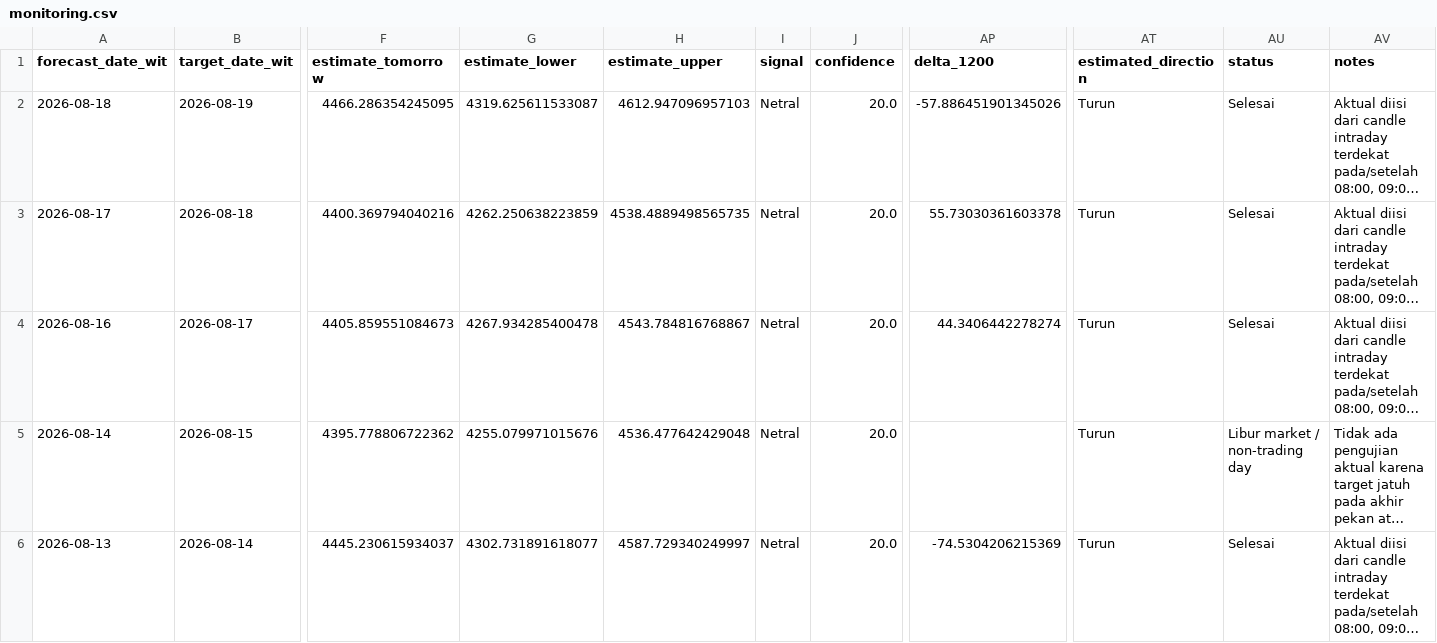
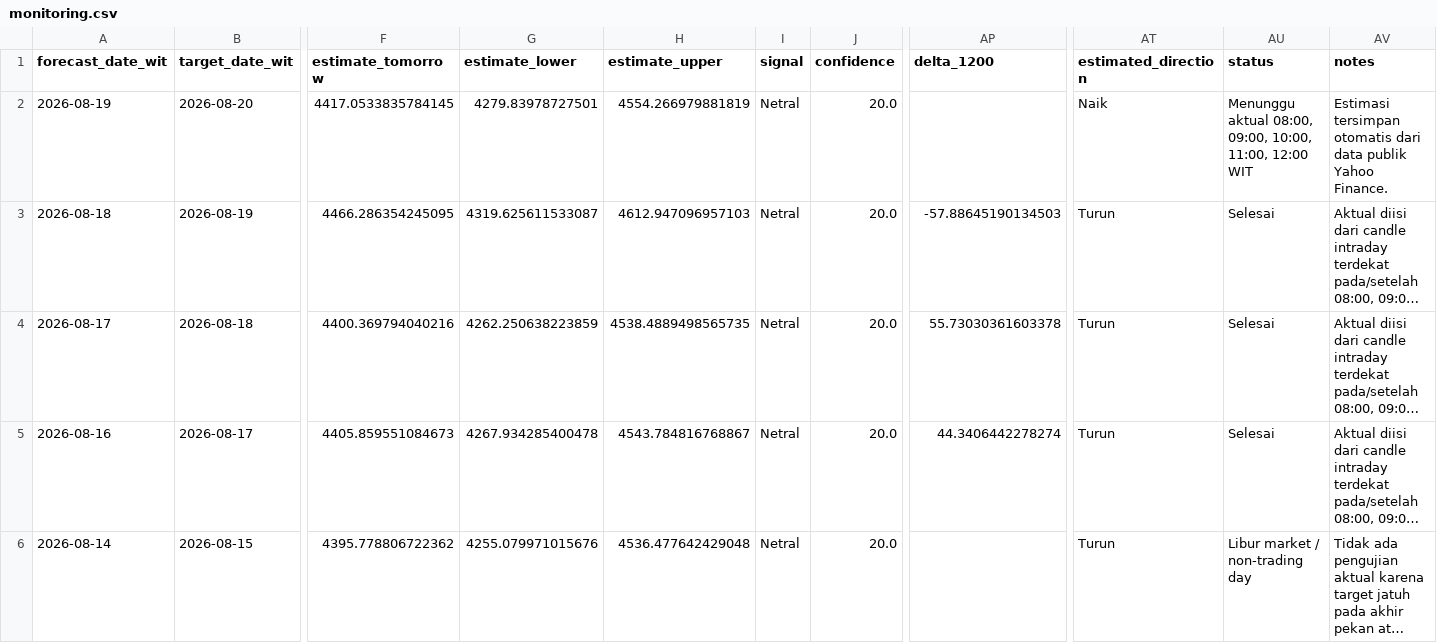
Before and after one commit to geraldinbatubara-cyber/Prediksi-XAU-USD, a CSV file: data/monitoring.csv, drawn as a sheet; only a part is shown, gaps mark what is left out; the shorter side is filled out with more unchanged rows; long unchanged cells end in …; addresses are those after the commit; rows hold the shown columns only; the diff names each change by its address in the sheet, - before the commit and + after, or states it on an @@ line.

```diff
--- a/data/monitoring.csv
+++ b/data/monitoring.csv
+row 2: 2026-08-19 | 2026-08-20 | 4417.0533835784145 | 4279.83978727501 | 4554.266979881819 | Netral | 20.0 |  | Naik | Menunggu aktual 08:00, 09:00, 10:00, 11:00, 12:00 WIT | Estimasi tersimpan otomatis dari data publik Yahoo Finance.
-AP3 (delta_1200): -57.886451901345026
+AP3 (delta_1200): -57.88645190134503
```
Also changed, not shown: data/monitoring_model1.csv.
